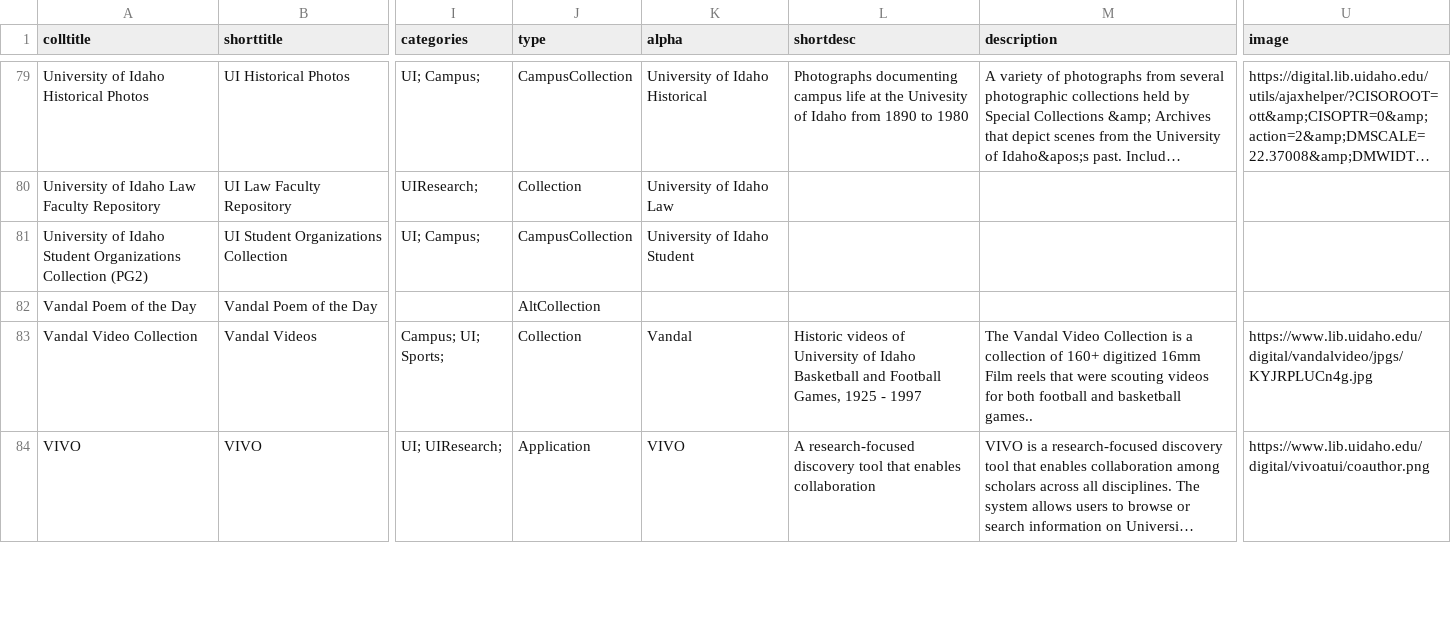
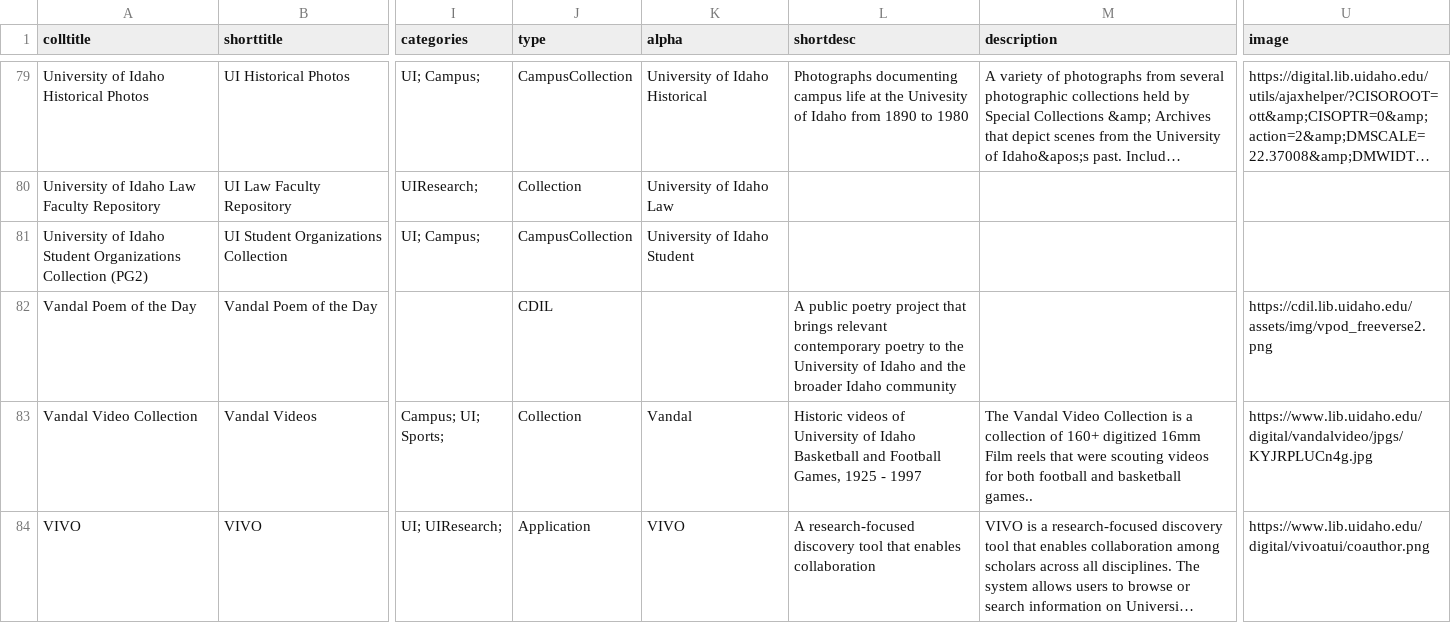
Before and after one commit to uidaholib/digital_source, a CSV file: _data/digital_all_collections.csv, drawn as a sheet; only a part is shown, gaps mark what is left out; long unchanged cells end in …; the diff covers the shown part only; the diff names each change by its address in the sheet, - before the commit and + after, or states it on an @@ line.

Commit message:
update collections csv

```diff
--- a/_data/digital_all_collections.csv
+++ b/_data/digital_all_collections.csv
-J82 (type): AltCollection
+J82 (type): CDIL
-L82 (shortdesc): (empty)
+L82 (shortdesc): A public poetry project that brings relevant contemporary poetry to the University of Idaho and the broader Idaho community
-U82 (image): (empty)
+U82 (image): https://cdil.lib.uidaho.edu/assets/img/vpod_freeverse2.png
```
Also changed, not shown: 7 edited cells elsewhere in this file.
